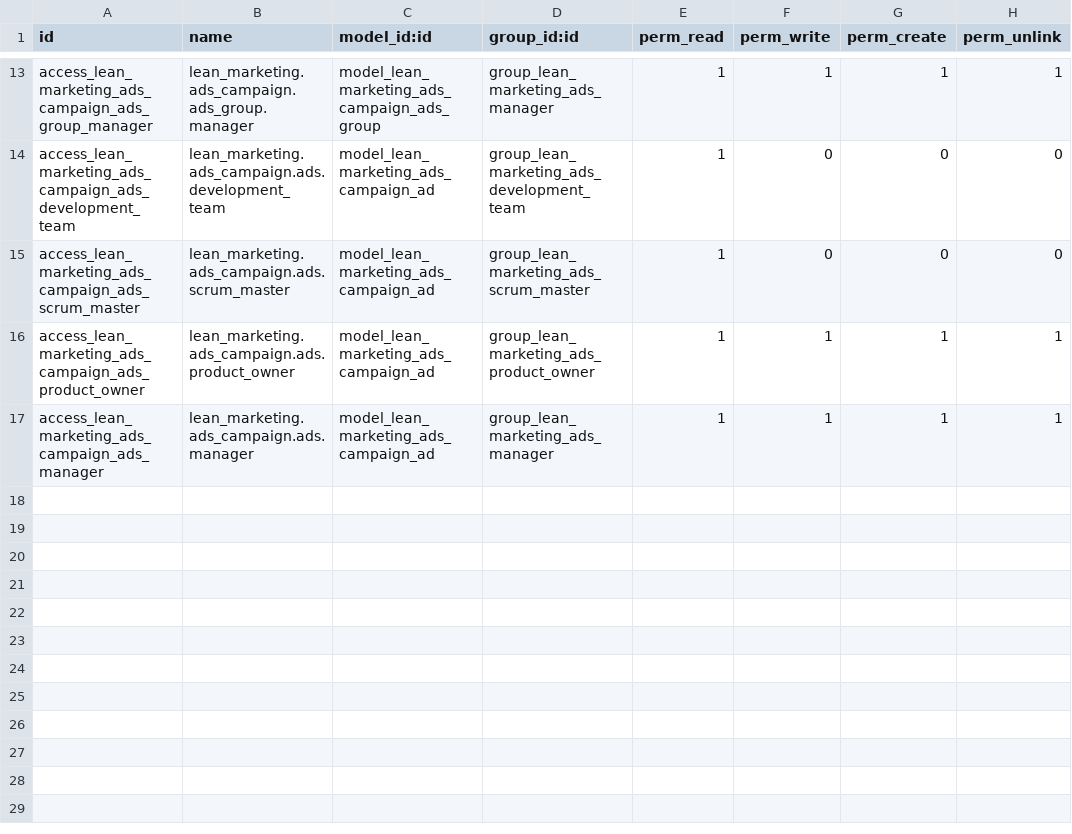
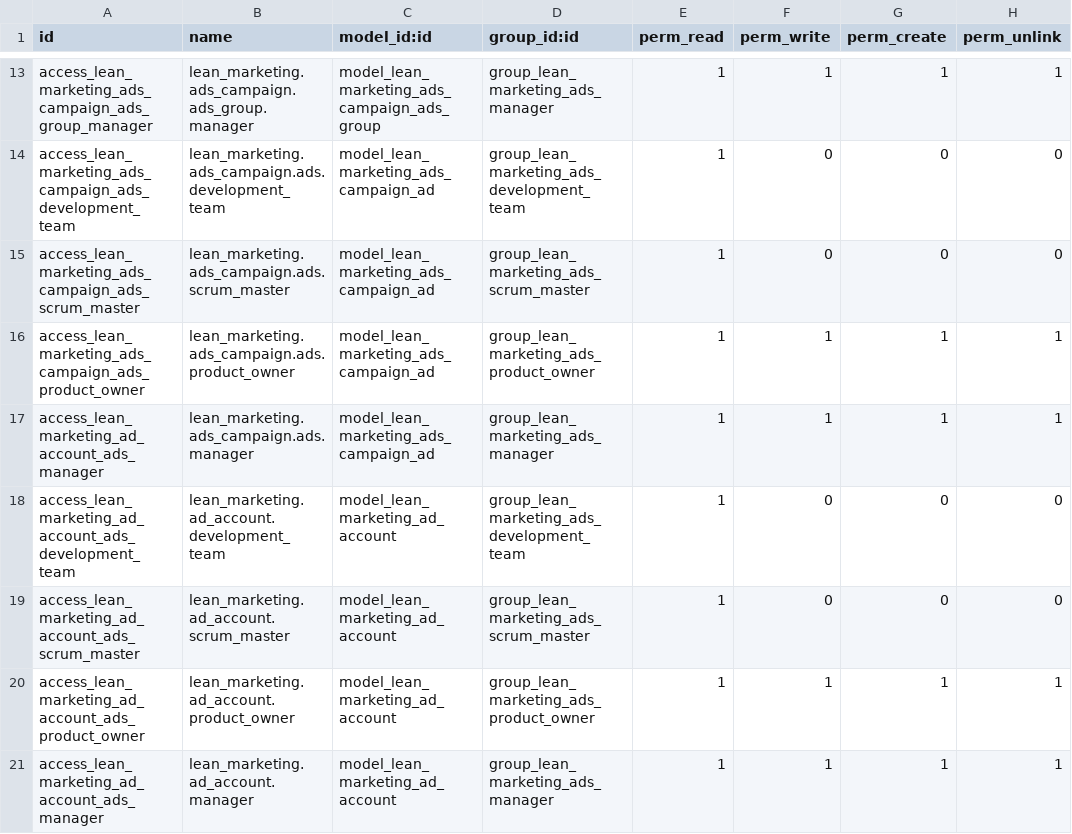
Before and after one commit to antoniofregoso/caramba-marketing, a CSV file: lean_marketing_ads/security/ir.model.access.csv, drawn as a sheet; only a part is shown, gaps mark what is left out.

```diff
--- a/lean_marketing_ads/security/ir.model.access.csv
+++ b/lean_marketing_ads/security/ir.model.access.csv
@@ -16,2 +16,6 @@ access_lean_marketing_ads_campaign_ads_scrum_master,lean_marketing.ads_campaign.
 access_lean_marketing_ads_campaign_ads_product_owner,lean_marketing.ads_campaign.ads.product_owner,model_lean_marketing_ads_campaign_ad,group_lean_marketing_ads_product_owner,1,1,1,1
-access_lean_marketing_ads_campaign_ads_manager,lean_marketing.ads_campaign.ads.manager,model_lean_marketing_ads_campaign_ad,group_lean_marketing_ads_manager,1,1,1,1
+access_lean_marketing_ad_account_ads_manager,lean_marketing.ads_campaign.ads.manager,model_lean_marketing_ads_campaign_ad,group_lean_marketing_ads_manager,1,1,1,1
+access_lean_marketing_ad_account_ads_development_team,lean_marketing.ad_account.development_team,model_lean_marketing_ad_account,group_lean_marketing_ads_development_team,1,0,0,0
+access_lean_marketing_ad_account_ads_scrum_master,lean_marketing.ad_account.scrum_master,model_lean_marketing_ad_account,group_lean_marketing_ads_scrum_master,1,0,0,0
+access_lean_marketing_ad_account_ads_product_owner,lean_marketing.ad_account.product_owner,model_lean_marketing_ad_account,group_lean_marketing_ads_product_owner,1,1,1,1
+access_lean_marketing_ad_account_ads_manager,lean_marketing.ad_account.manager,model_lean_marketing_ad_account,group_lean_marketing_ads_manager,1,1,1,1
```
Also changed, not shown: 5 other files.
